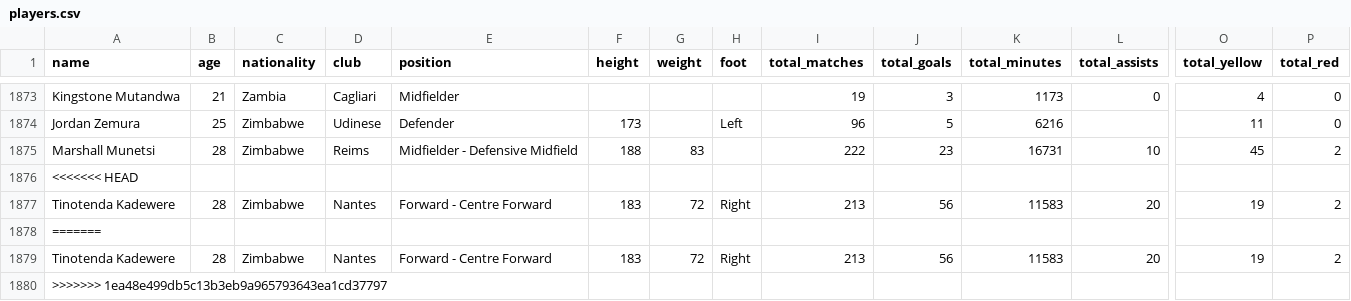
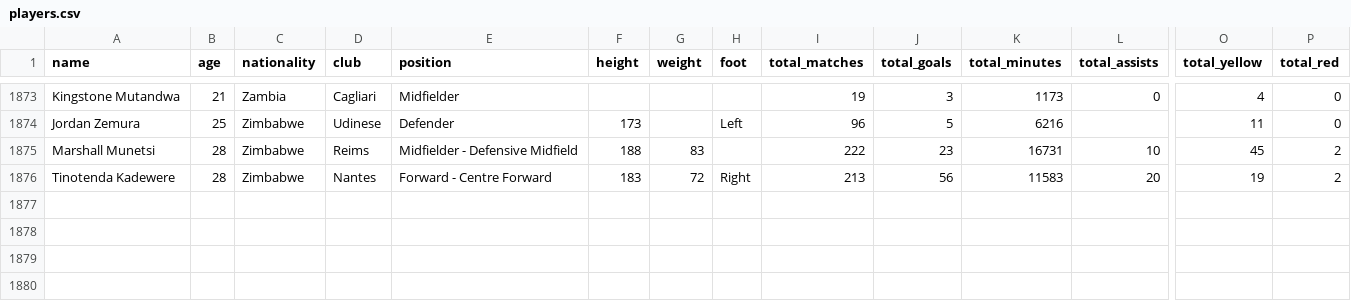
Before and after one commit to DatThanhPham/404NotFounders-IntroDS-FinalProject, a CSV file: players.csv, drawn as a sheet; only a part is shown, gaps mark what is left out; rows hold the shown columns only; the diff names each change by its address in the sheet, - before the commit and + after, or states it on an @@ line.

```diff
--- a/players.csv
+++ b/players.csv
-row 1876: <<<<<<< HEAD
-row 1878: =======
-row 1879: Tinotenda Kadewere | 28 | Zimbabwe | Nantes | Forward - Centre Forward | 183 | 72 | Right | 213 | 56 | 11583 | 20 | 19 | 2
-row 1880: >>>>>>> 1ea48e499db5c13b3eb9a965793643ea1cd37797
```
Also changed, not shown: 3 other files.
